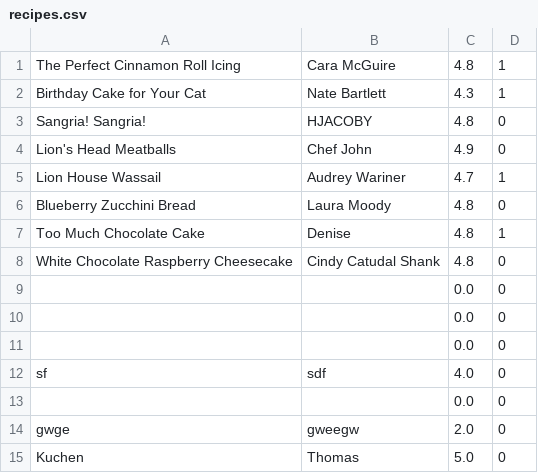
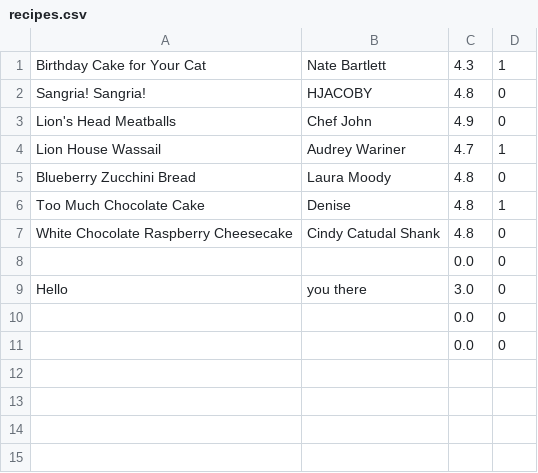
Before and after one commit to thomaspietschmann/Optional-01-Sinatra, a CSV file: recipes.csv, drawn as a sheet; removed rows and columns are numbered as before the commit, all else as after; the diff names each change by its address in the sheet, - before the commit and + after, or states it on an @@ line.

```diff
--- a/recipes.csv
+++ b/recipes.csv
-row 1: The Perfect Cinnamon Roll Icing | Cara McGuire | 4.8 | 1
+row 9: Hello | you there | 3.0 | 0
-row 12: sf | sdf | 4.0 | 0
-row 13:  |  | 0.0 | 0
-row 14: gwge | gweegw | 2.0 | 0
-row 15: Kuchen | Thomas | 5.0 | 0
```
Also changed, not shown: 4 other files.
